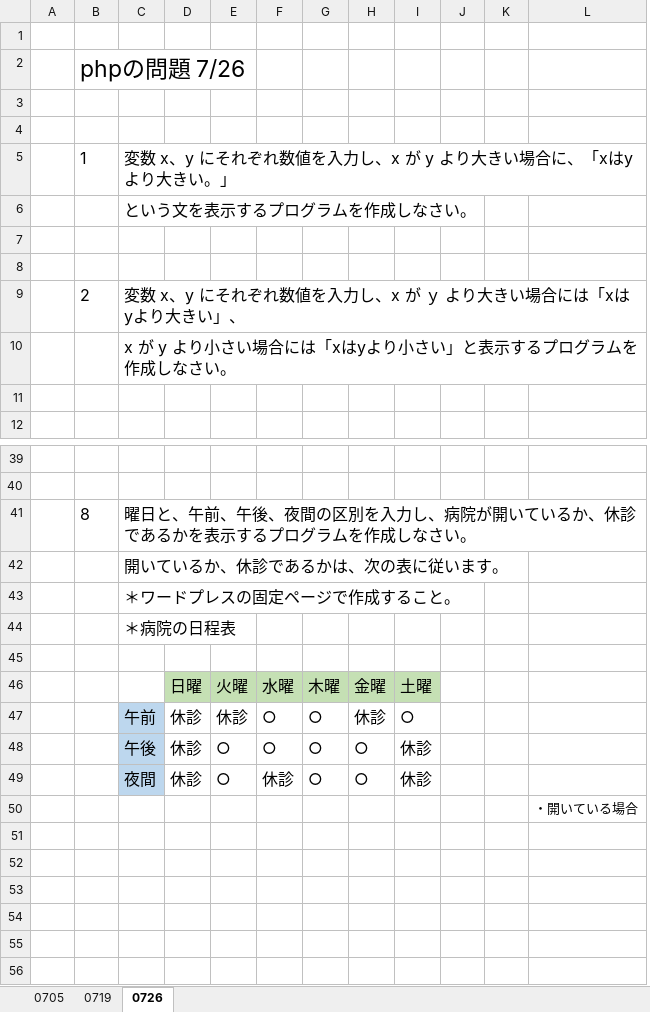
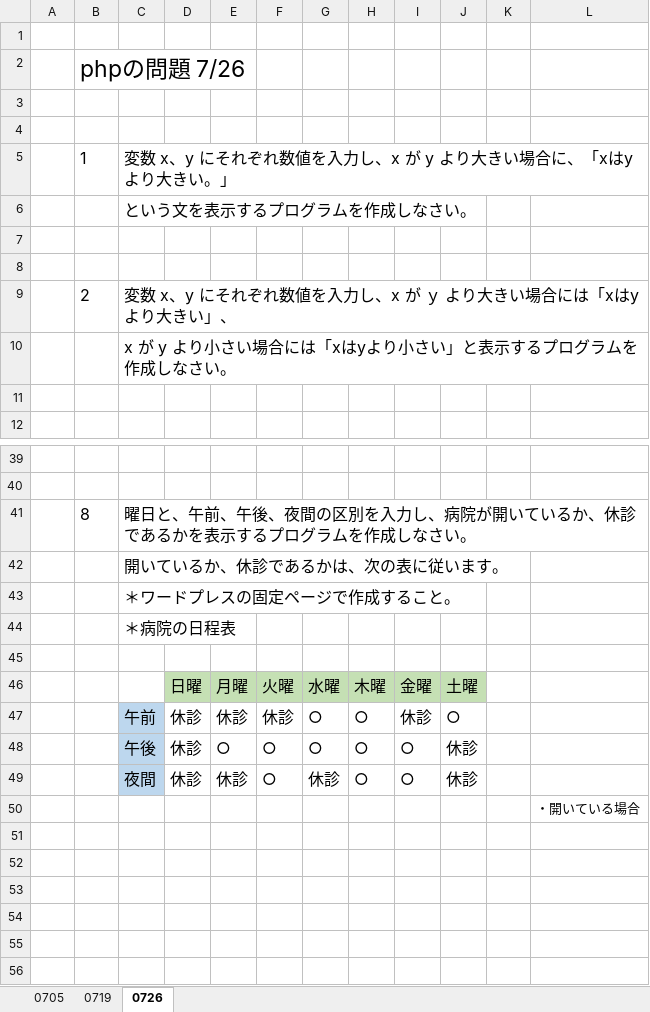
Before and after one commit to kurikenta92/flywestdoc, an Excel workbook: to_栗林さん/宿題(hw).xlsx, sheet 0726, drawn as a sheet; only a part is shown, gaps mark what is left out; values as stored, in another font and other column widths than the file's, no borders; charts and pictures not drawn; removed rows and columns are numbered as before the commit, all else as after; the diff names each change by its address in the sheet, - before the commit and + after, or states it on an @@ line.

Commit message:
宿題の修正

```diff
--- a/to_栗林さん/宿題(hw).xlsx (sheet 0726)
+++ b/to_栗林さん/宿題(hw).xlsx (sheet 0726)
+column G, rows 46-49: 水曜 | ○ | ○ | 休診
-column J, empty
-E46: 火曜
+E46: 月曜
-F46: 水曜
+F46: 火曜
-F47: ○
+F47: 休診
-E49: ○
+E49: 休診
-F49: 休診
+F49: ○
```
